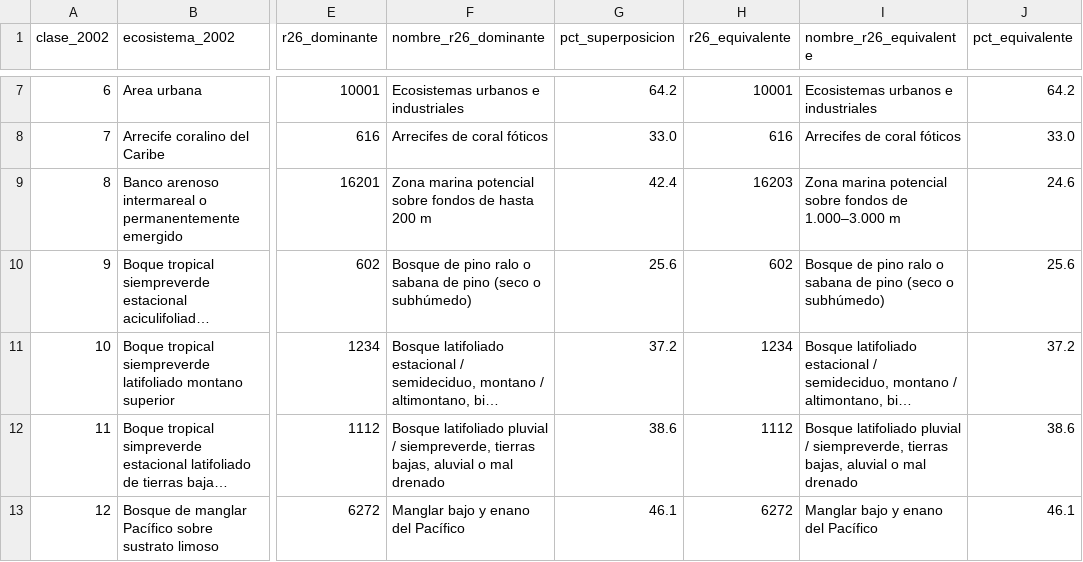
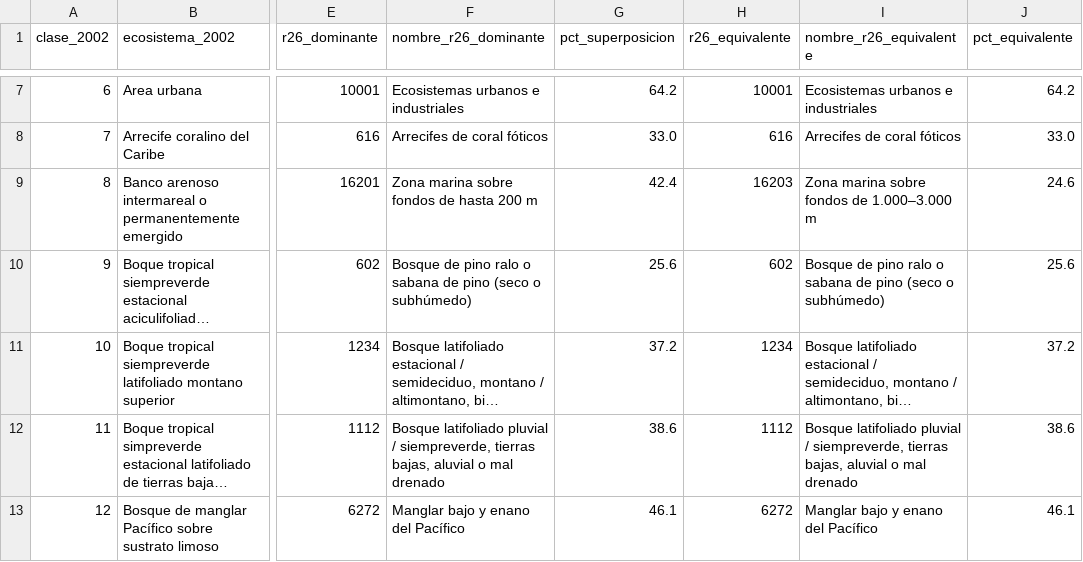
Before and after one commit to ingtelsig/ecosistemas_honduras_2026, a CSV file: datos/correspondencia_2002_R26.csv, drawn as a sheet; only a part is shown, gaps mark what is left out; long unchanged cells end in …; the diff names each change by its address in the sheet, - before the commit and + after, or states it on an @@ line.

```diff
--- a/datos/correspondencia_2002_R26.csv
+++ b/datos/correspondencia_2002_R26.csv
-F9 (nombre_r26_dominante): Zona marina potencial sobre fondos de hasta 200 m
+F9 (nombre_r26_dominante): Zona marina sobre fondos de hasta 200 m
-I9 (nombre_r26_equivalente): Zona marina potencial sobre fondos…
+I9 (nombre_r26_equivalente): Zona marina sobre fondos…
```
Also changed, not shown: 12 other files.
